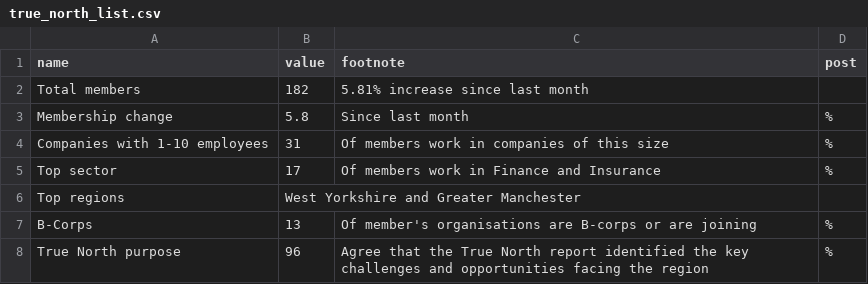
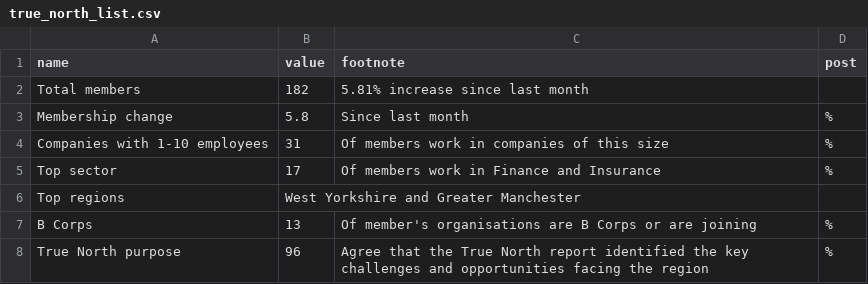
Before and after one commit to open-innovations/true-north, a CSV file: src/_data/dashboard/true_north_list.csv, drawn as a sheet.

Commit message:
Remove hyphen from B Corp

```diff
--- a/src/_data/dashboard/true_north_list.csv
+++ b/src/_data/dashboard/true_north_list.csv
@@ -6,3 +6,3 @@ name,value,footnote,post
 "Top regions","West Yorkshire and Greater Manchester",,
-"B-Corps",13,"Of member's organisations are B-corps or are joining","%"
+"B Corps",13,"Of member's organisations are B Corps or are joining","%"
 "True North purpose",96,"Agree that the True North report identified the key challenges and opportunities facing the region","%"
```
Also changed, not shown: 4 other files.
